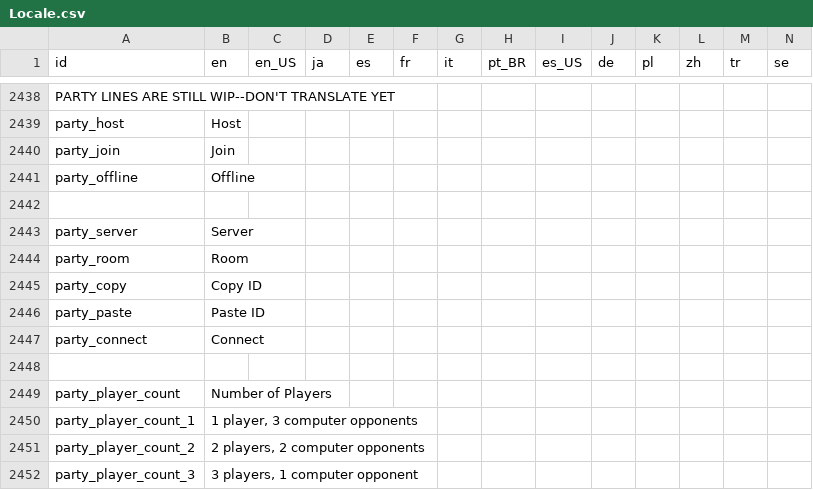
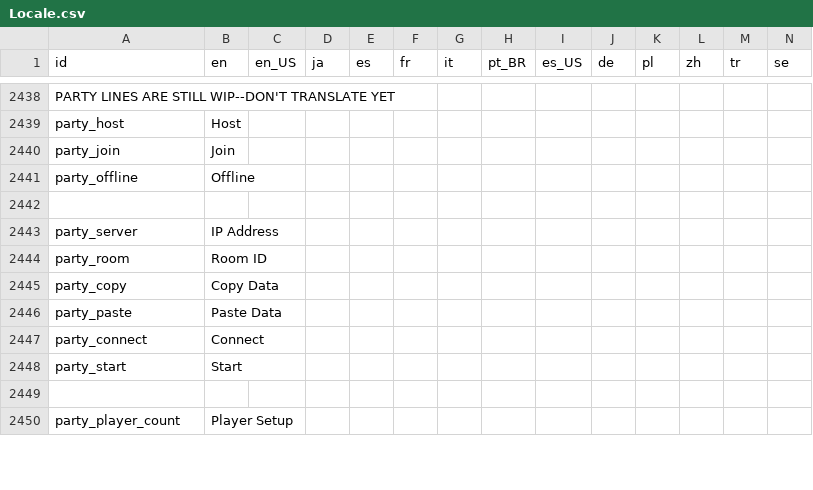
Before and after one commit to Player124413/project-reignition, a CSV file: Project/locale/Locale.csv, drawn as a sheet; only a part is shown, gaps mark what is left out; removed rows and columns are numbered as before the commit, all else as after; rows hold the shown columns only; the diff covers the shown part only; the diff names each change by its address in the sheet, - before the commit and + after, or states it on an @@ line.

Commit message:
Add Copy/Paste Controls

```diff
--- a/Project/locale/Locale.csv
+++ b/Project/locale/Locale.csv
-B2443 (en): Server
+B2443 (en): IP Address
-B2444 (en): Room
+B2444 (en): Room ID
-B2445 (en): Copy ID
+B2445 (en): Copy Data
-B2446 (en): Paste ID
+B2446 (en): Paste Data
-row 2448: (empty)
+row 2448: party_start | Start
+row 2449: (empty)
-B2450 (en): Number of Players
+B2450 (en): Player Setup
-row 2450: party_player_count_1 | 1 player, 3 computer opponents
-row 2451: party_player_count_2 | 2 players, 2 computer opponents
-row 2452: party_player_count_3 | 3 players, 1 computer opponent
```
Also changed, not shown: 2 added rows, 4 removed rows and 41 edited cells elsewhere in this file, 13 other files.
